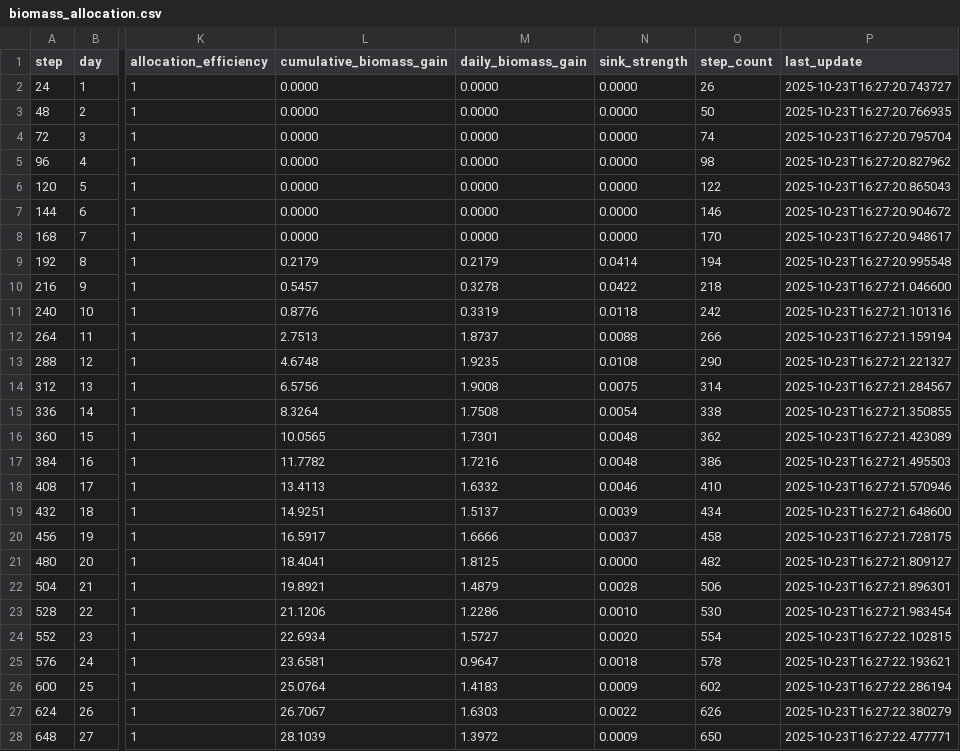
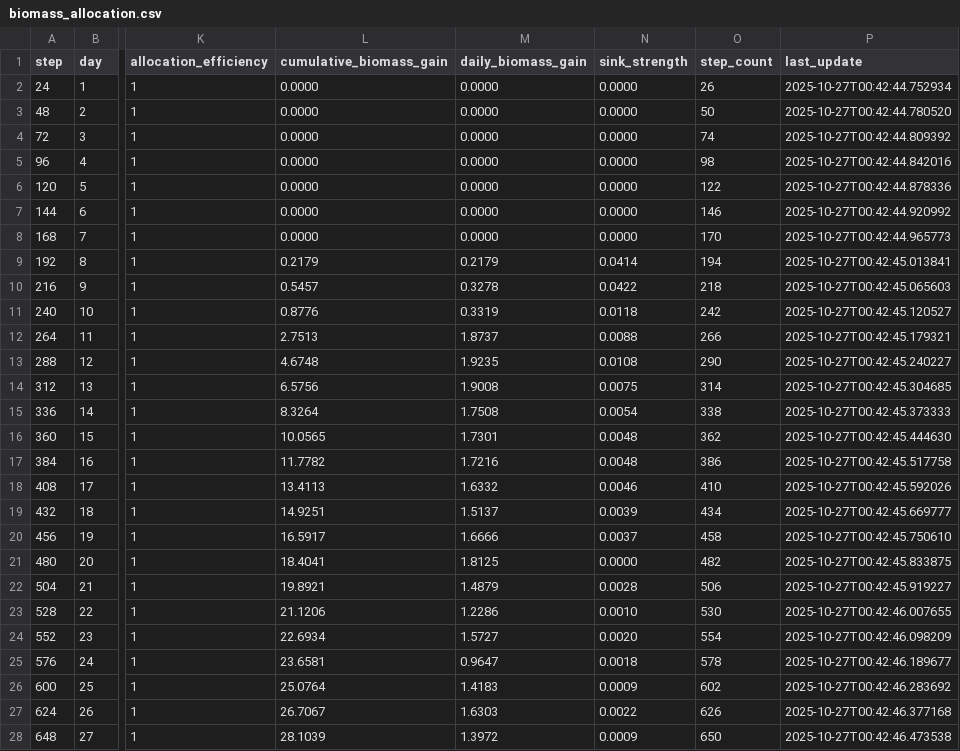
Before and after one commit to kapil-161/hydroponic_python, a CSV file: output/biomass_allocation.csv, drawn as a sheet; only a part is shown, gaps mark what is left out; the diff covers the shown part only; the diff names each change by its address in the sheet, - before the commit and + after, or states it on an @@ line.

```diff
--- a/output/biomass_allocation.csv
+++ b/output/biomass_allocation.csv
-P2 (last_update): 2025-10-23T16:27:20.743727
+P2 (last_update): 2025-10-27T00:42:44.752934
-P3 (last_update): 2025-10-23T16:27:20.766935
+P3 (last_update): 2025-10-27T00:42:44.780520
-P4 (last_update): 2025-10-23T16:27:20.795704
+P4 (last_update): 2025-10-27T00:42:44.809392
-P5 (last_update): 2025-10-23T16:27:20.827962
+P5 (last_update): 2025-10-27T00:42:44.842016
-P6 (last_update): 2025-10-23T16:27:20.865043
+P6 (last_update): 2025-10-27T00:42:44.878336
-P7 (last_update): 2025-10-23T16:27:20.904672
+P7 (last_update): 2025-10-27T00:42:44.920992
-P8 (last_update): 2025-10-23T16:27:20.948617
+P8 (last_update): 2025-10-27T00:42:44.965773
-P9 (last_update): 2025-10-23T16:27:20.995548
+P9 (last_update): 2025-10-27T00:42:45.013841
-P10 (last_update): 2025-10-23T16:27:21.046600
+P10 (last_update): 2025-10-27T00:42:45.065603
-P11 (last_update): 2025-10-23T16:27:21.101316
+P11 (last_update): 2025-10-27T00:42:45.120527
-P12 (last_update): 2025-10-23T16:27:21.159194
+P12 (last_update): 2025-10-27T00:42:45.179321
-P13 (last_update): 2025-10-23T16:27:21.221327
+P13 (last_update): 2025-10-27T00:42:45.240227
-P14 (last_update): 2025-10-23T16:27:21.284567
+P14 (last_update): 2025-10-27T00:42:45.304685
-P15 (last_update): 2025-10-23T16:27:21.350855
+P15 (last_update): 2025-10-27T00:42:45.373333
-P16 (last_update): 2025-10-23T16:27:21.423089
+P16 (last_update): 2025-10-27T00:42:45.444630
-P17 (last_update): 2025-10-23T16:27:21.495503
+P17 (last_update): 2025-10-27T00:42:45.517758
-P18 (last_update): 2025-10-23T16:27:21.570946
+P18 (last_update): 2025-10-27T00:42:45.592026
-P19 (last_update): 2025-10-23T16:27:21.648600
+P19 (last_update): 2025-10-27T00:42:45.669777
-P20 (last_update): 2025-10-23T16:27:21.728175
+P20 (last_update): 2025-10-27T00:42:45.750610
-P21 (last_update): 2025-10-23T16:27:21.809127
+P21 (last_update): 2025-10-27T00:42:45.833875
-P22 (last_update): 2025-10-23T16:27:21.896301
+P22 (last_update): 2025-10-27T00:42:45.919227
-P23 (last_update): 2025-10-23T16:27:21.983454
+P23 (last_update): 2025-10-27T00:42:46.007655
-P24 (last_update): 2025-10-23T16:27:22.102815
+P24 (last_update): 2025-10-27T00:42:46.098209
-P25 (last_update): 2025-10-23T16:27:22.193621
+P25 (last_update): 2025-10-27T00:42:46.189677
-P26 (last_update): 2025-10-23T16:27:22.286194
+P26 (last_update): 2025-10-27T00:42:46.283692
-P27 (last_update): 2025-10-23T16:27:22.380279
+P27 (last_update): 2025-10-27T00:42:46.377168
-P28 (last_update): 2025-10-23T16:27:22.477771
+P28 (last_update): 2025-10-27T00:42:46.473538
```
Also changed, not shown: 7 edited cells elsewhere in this file, output/simulation_results.csv, 24 other files.
